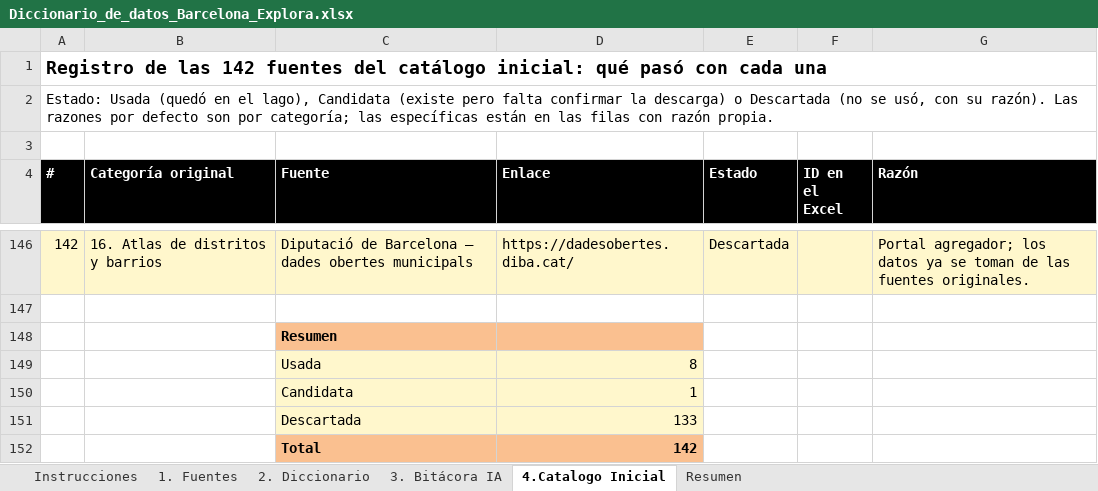
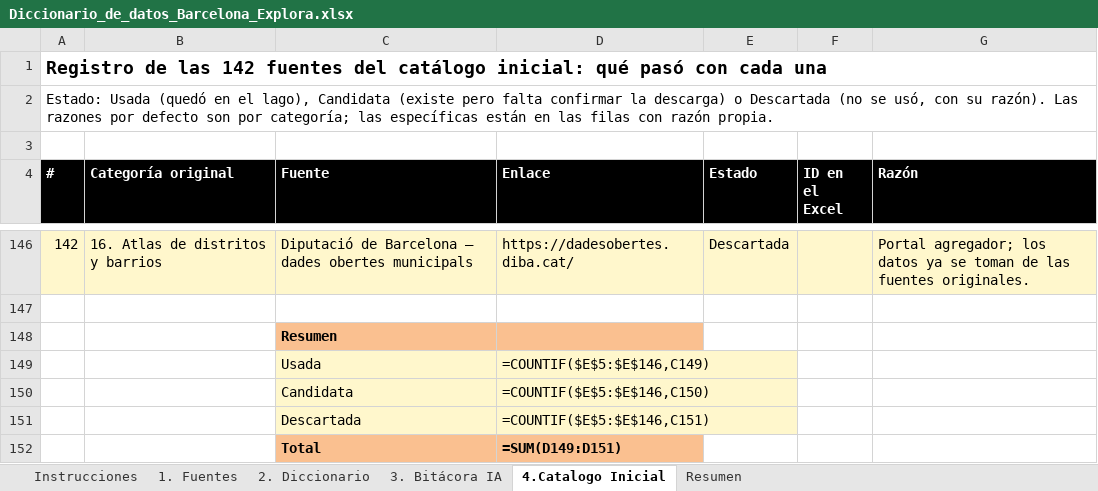
Before and after one commit to Maocampog1/barcelona-explora, an Excel workbook: docs/Diccionario_de_datos_Barcelona_Explora.xlsx, sheet 4.Catalogo Inicial, drawn as a sheet; only a part is shown, gaps mark what is left out; values as stored, in another font and other column widths than the file's, no borders; formulas without a stored value are shown as written; the diff names each change by its address in the sheet, - before the commit and + after, or states it on an @@ line.

```diff
--- a/docs/Diccionario_de_datos_Barcelona_Explora.xlsx (sheet 4.Catalogo Inicial)
+++ b/docs/Diccionario_de_datos_Barcelona_Explora.xlsx (sheet 4.Catalogo Inicial)
-D149 (Enlace): 8
+D149 (Enlace): =COUNTIF($E$5:$E$146,C149)
-D150 (Enlace): 1
+D150 (Enlace): =COUNTIF($E$5:$E$146,C150)
-D151 (Enlace): 133
+D151 (Enlace): =COUNTIF($E$5:$E$146,C151)
-D152 (Enlace): 142
+D152 (Enlace): =SUM(D149:D151)
```
Also changed, not shown: sheet Resumen, sheet 1. Fuentes, 20 other files.
